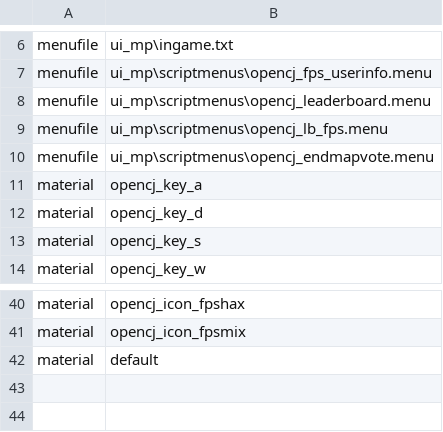
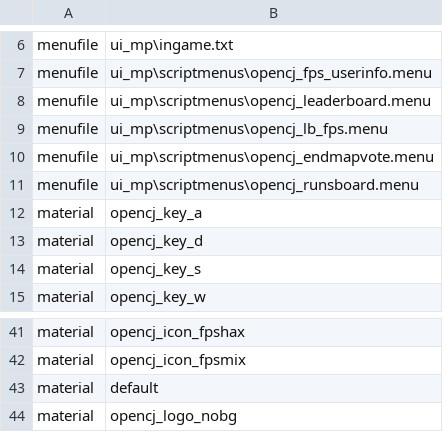
Before and after one commit to OpenCJ-org/opencj-core, a CSV file: cod4/mod.csv, drawn as a sheet; only a part is shown, gaps mark what is left out.

Commit message:
Main menu, runs menu, bug fixes

```diff
--- a/cod4/mod.csv
+++ b/cod4/mod.csv
@@ -10,2 +10,3 @@ menufile,ui_mp\scriptmenus\opencj_lb_fps.menu
 menufile,ui_mp\scriptmenus\opencj_endmapvote.menu
+menufile,ui_mp\scriptmenus\opencj_runsboard.menu
 material,opencj_key_a
@@ -42 +43,2 @@ material,opencj_icon_fpsmix
 material,default
+material,opencj_logo_nobg
```
Also changed, not shown: 10 other files.
